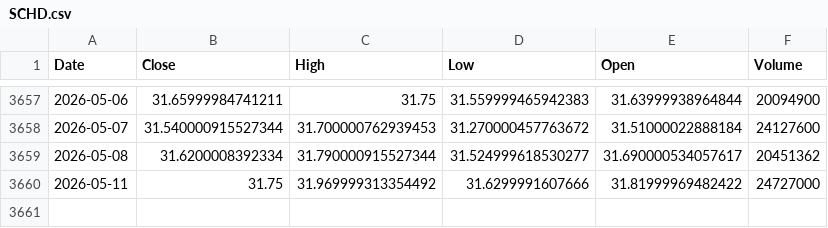
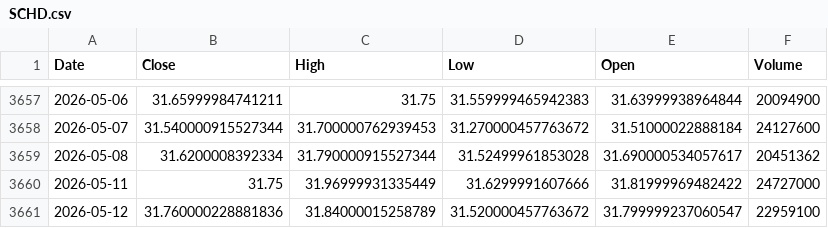
Before and after one commit to kittycapital/asset-forecast, a CSV file: data/raw/SCHD.csv, drawn as a sheet; only a part is shown, gaps mark what is left out.

```diff
--- a/data/raw/SCHD.csv
+++ b/data/raw/SCHD.csv
@@ -3658,3 +3658,4 @@ Date,Close,High,Low,Open,Volume
 2026-05-07,31.540000915527344,31.700000762939453,31.270000457763672,31.51000022888184,24127600
-2026-05-08,31.6200008392334,31.790000915527344,31.524999618530277,31.690000534057617,20451362
-2026-05-11,31.75,31.969999313354492,31.6299991607666,31.81999969482422,24727000
+2026-05-08,31.6200008392334,31.790000915527344,31.52499961853028,31.690000534057617,20451362
+2026-05-11,31.75,31.96999931335449,31.6299991607666,31.81999969482422,24727000
+2026-05-12,31.760000228881836,31.84000015258789,31.520000457763672,31.799999237060547,22959100
```
Also changed, not shown: data/raw/EEM.csv, data/raw/GLD.csv, 44 other files.
